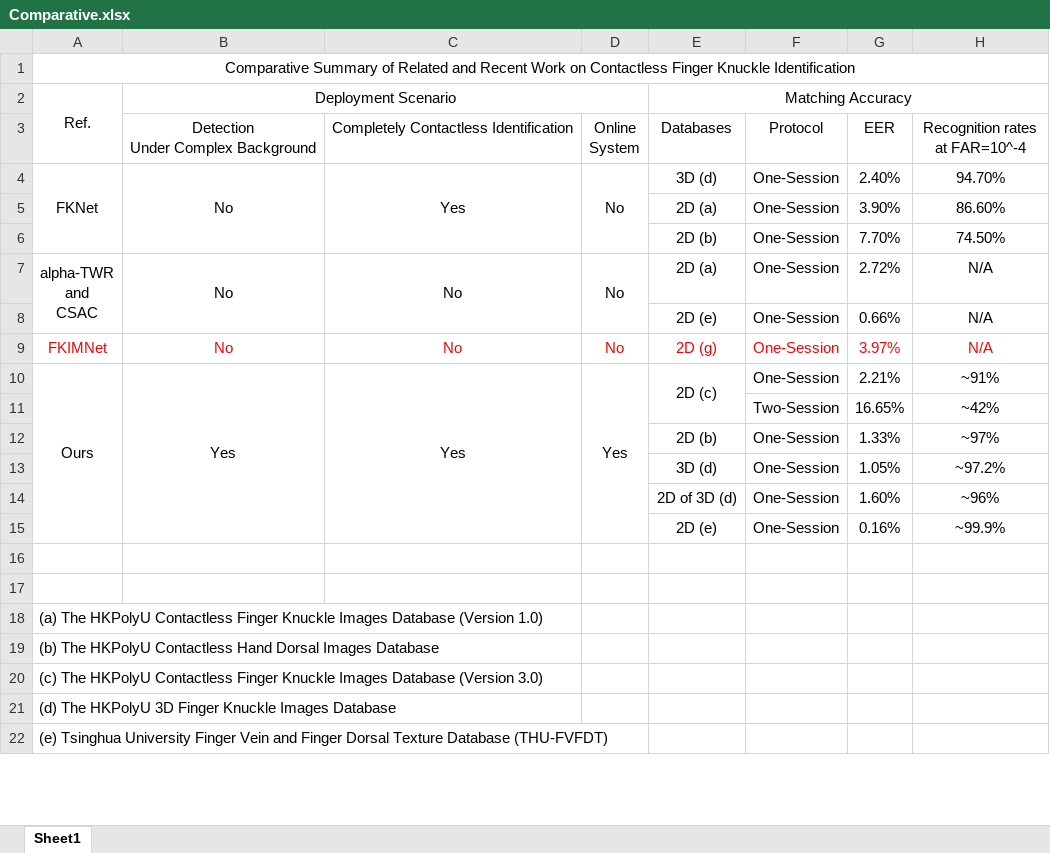
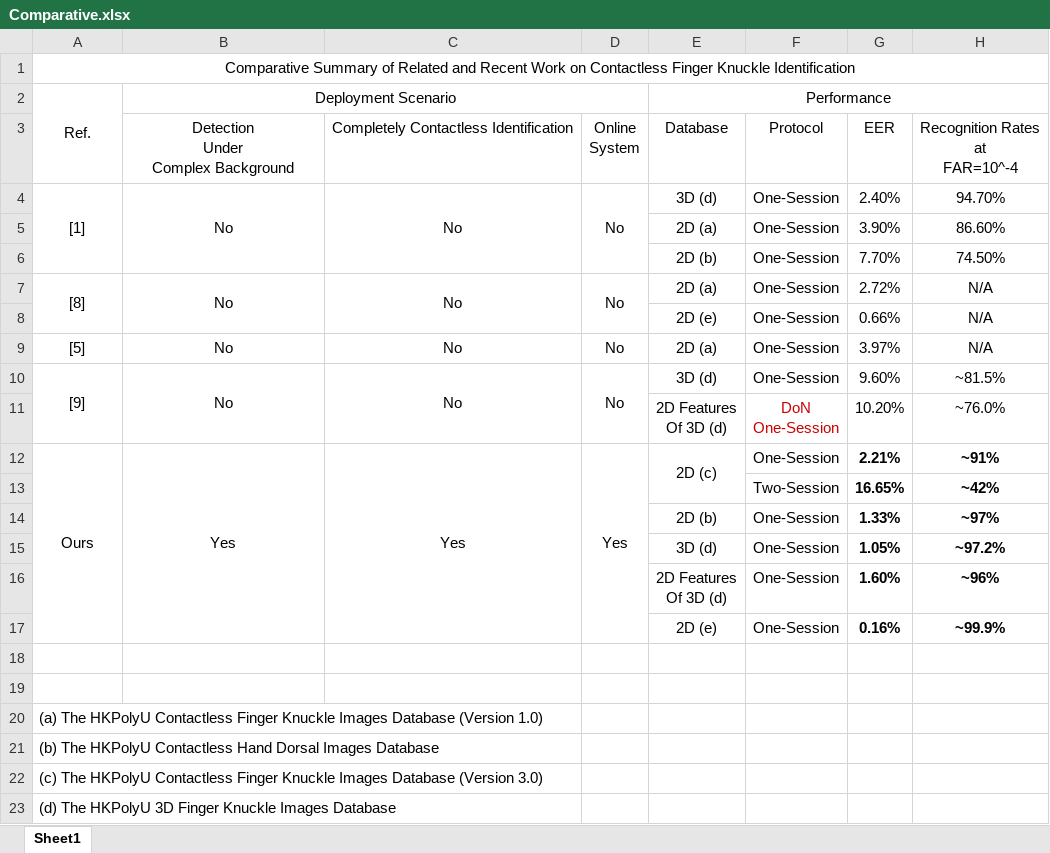
Before and after one commit to zhenyuzhouiu/Completely-Contactless-and-Online-Finger-Knuckle-Identification, an Excel workbook: Comparative.xlsx, sheet Sheet1, drawn as a sheet; only a part is shown; the shorter side is filled out with more unchanged rows; values as stored, in another font and other column widths than the file's, no borders; addresses are those after the commit; ↵ is a line break in a cell; the diff covers the shown part only; the diff names each change by its address in the sheet, - before the commit and + after, or states it on an @@ line.

Commit message:
update the comparative related work performance table

```diff
--- a/Comparative.xlsx (sheet Sheet1)
+++ b/Comparative.xlsx (sheet Sheet1)
-E2: Matching Accuracy
+E2: Performance
-B3: Detection ↵ Under Complex Background
+B3: Detection ↵ Under ↵ Complex Background
-E3: Databases
+E3: Database
-H3: Recognition rates ↵ at FAR=10^-4
+H3: Recognition Rates ↵ at ↵ FAR=10^-4
-A4: FKNet
+A4: [1]
-C4: Yes
+C4: No
-A7: alpha-TWR ↵ and ↵ CSAC
+A7: [8]
-A9: FKIMNet
+A9: [5]
-A9:H9 text colour: #FF0000
+A9:H9 text colour: black
-E9: 2D (g)
+E9: 2D (a)
+row 10: [9] | No | No | No | 3D (d) | One-Session | 9.60% | ~81.5%
+row 11:  |  |  |  | 2D Features ↵ Of 3D (d) | DoN ↵ One-Session | 10.20% | ~76.0%
-G12:H17 bold: off
+G12:H17 bold: on
-E16: 2D of 3D (d)
+E16: 2D Features ↵ Of 3D (d)
```
Also changed, not shown: 1 added row and 9 edited cells elsewhere in this sheet, 15 other files.
